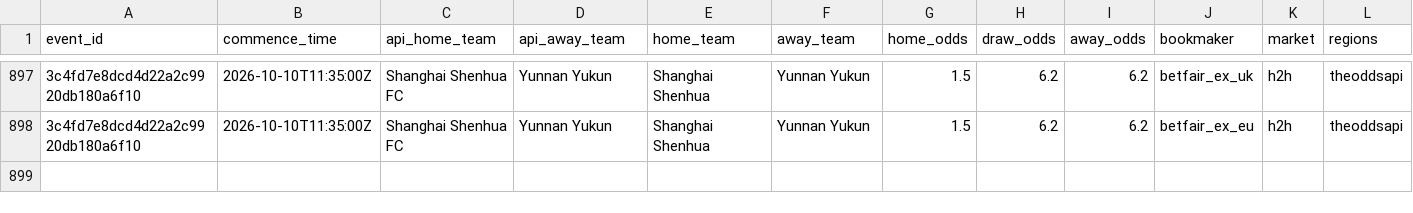
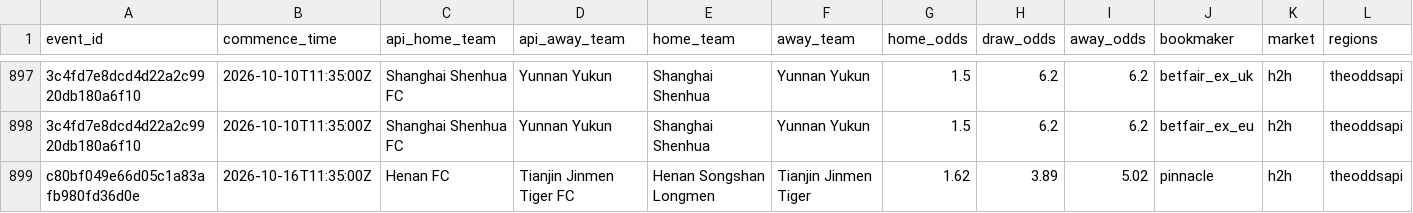
Before and after one commit to jiajun-builds/betmodel, a CSV file: data/csl/odds_capture_history.csv, drawn as a sheet; only a part is shown, gaps mark what is left out; rows hold the shown columns only; the diff names each change by its address in the sheet, - before the commit and + after, or states it on an @@ line.

```diff
--- a/data/csl/odds_capture_history.csv
+++ b/data/csl/odds_capture_history.csv
+row 899: c80bf049e66d05c1a83afb980fd36d0e | 2026-10-16T11:35:00Z | Henan FC | Tianjin Jinmen Tiger FC | Henan Songshan Longmen | Tianjin Jinmen Tiger | 1.62 | 3.89 | 5.02 | pinnacle | h2h | theoddsapi
```
Also changed, not shown: data/csl/capture_watch.csv, data/ligamx/capture_watch.csv.
